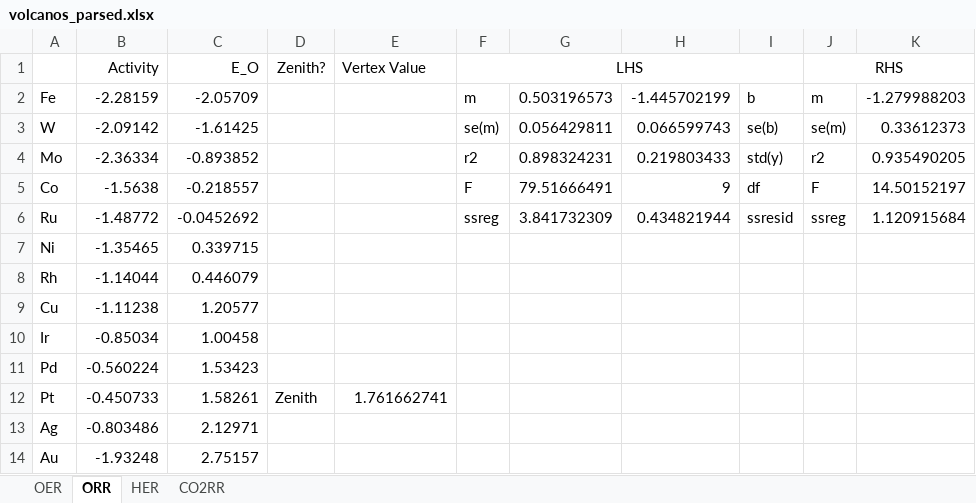
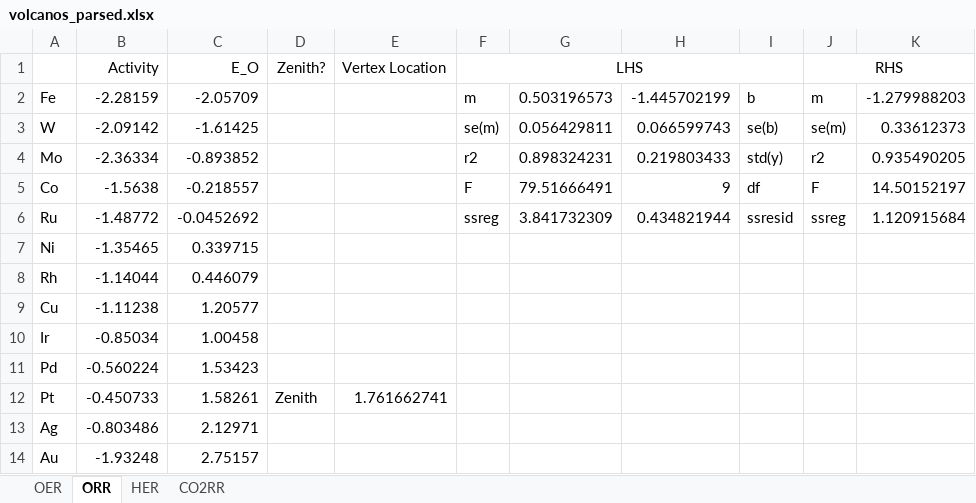
Before and after one commit to ulissigroup/GASpy_regressions, an Excel workbook: volcanos_parsed.xlsx, sheet ORR, drawn as a sheet; only a part is shown; values as stored, in another font and other column widths than the file's, no borders; charts and pictures not drawn; the diff names each change by its address in the sheet, - before the commit and + after, or states it on an @@ line.

```diff
--- a/volcanos_parsed.xlsx (sheet ORR)
+++ b/volcanos_parsed.xlsx (sheet ORR)
-E1: Vertex Value
+E1: Vertex Location
```
Also changed, not shown: sheet CO2RR, sheet OER, sheet HER, charts or pictures.
